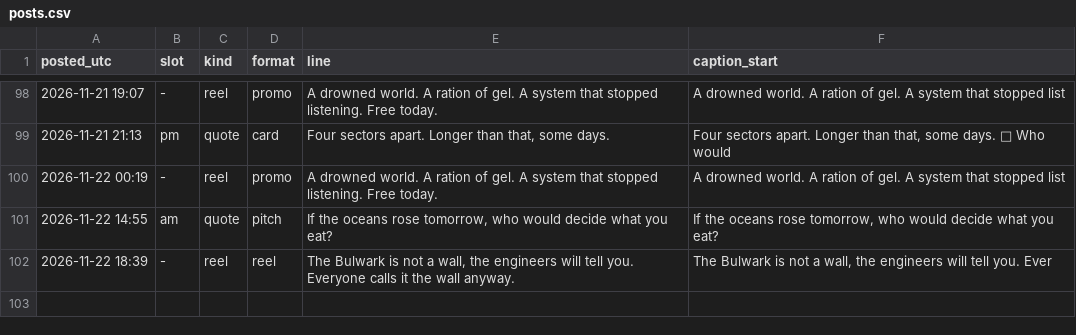
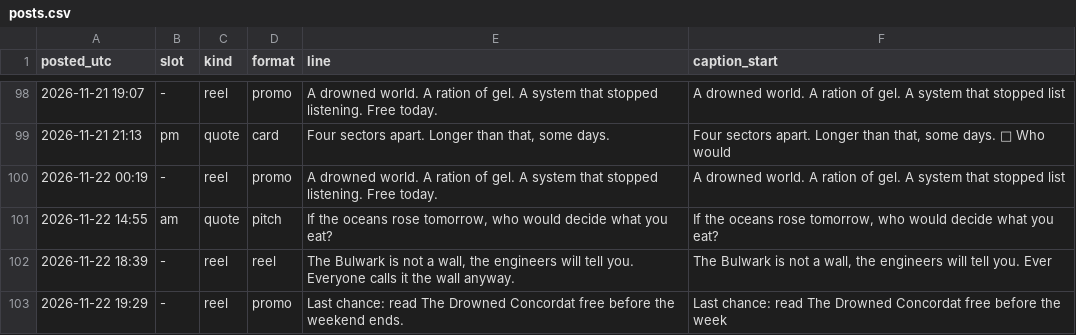
Before and after one commit to somhairlemaccormick-collab/The-Drowned-Concordat-Promo, a CSV file: log/posts.csv, drawn as a sheet; only a part is shown, gaps mark what is left out.

```diff
--- a/log/posts.csv
+++ b/log/posts.csv
@@ -102 +102,2 @@ posted_utc,slot,kind,format,line,caption_start
 2026-11-22 18:39,-,reel,reel,"The Bulwark is not a wall, the engineers will tell you. Everyone calls it the wall anyway.","The Bulwark is not a wall, the engineers will tell you. Ever"
+2026-11-22 19:29,-,reel,promo,Last chance: read The Drowned Concordat free before the weekend ends.,Last chance: read The Drowned Concordat free before the week
```
Also changed, not shown: 2 other files.
